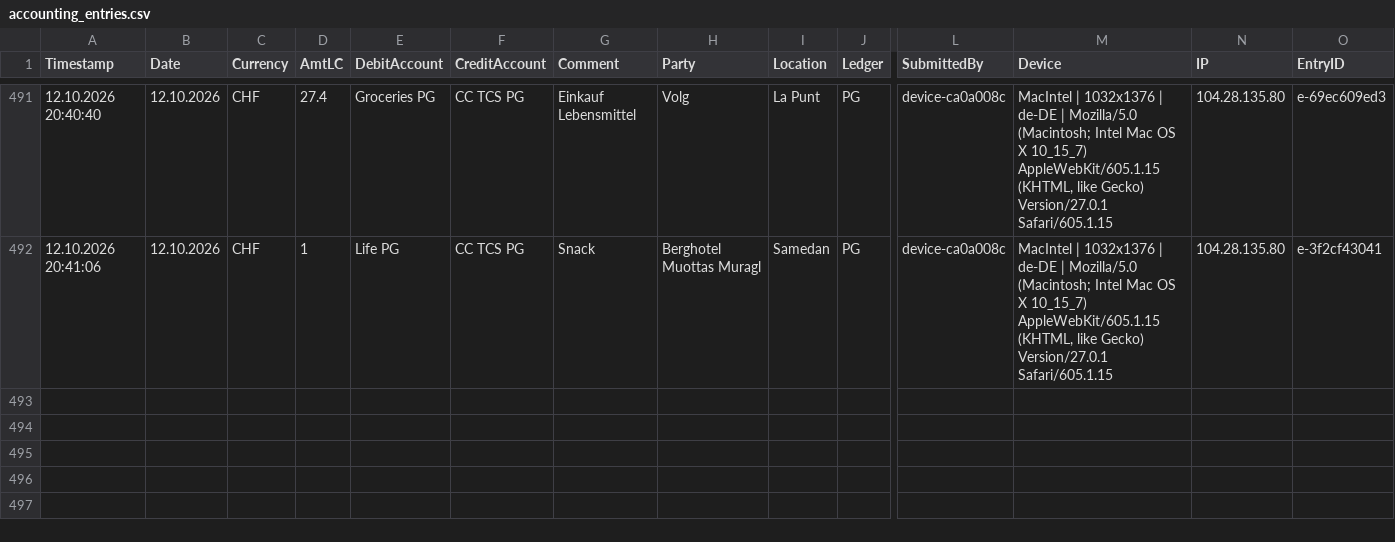
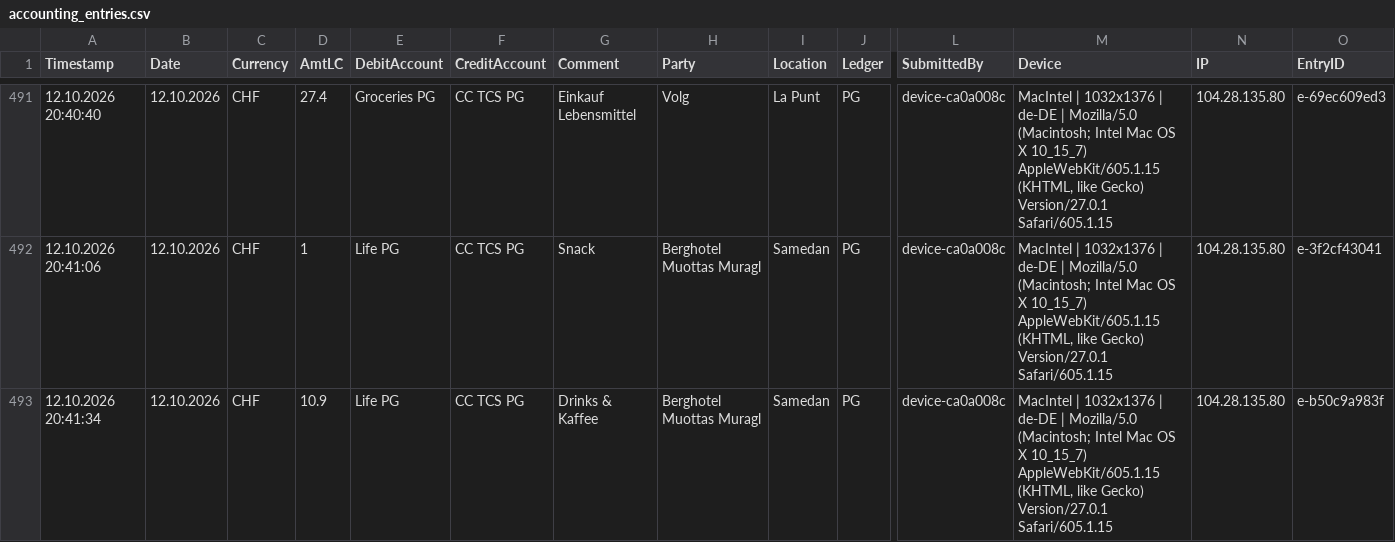
Before and after one commit to Munotstadt/accountingdatacollector, a CSV file: accounting_entries.csv, drawn as a sheet; only a part is shown, gaps mark what is left out; rows hold the shown columns only; the diff names each change by its address in the sheet, - before the commit and + after, or states it on an @@ line.

Commit message:
Add ledger entry 12.10.2026 · Berghotel Muottas Muragl · CHF 10.9

```diff
--- a/accounting_entries.csv
+++ b/accounting_entries.csv
+row 493: 12.10.2026 20:41:34 | 12.10.2026 | CHF | 10.9 | Life PG | CC TCS PG | Drinks & Kaffee | Berghotel Muottas Muragl | Samedan | PG | device-ca0a008c | MacIntel | 1032x1376 | de-DE | Mozilla/5.0 (Macintosh; Intel Mac OS X 10_15_7) AppleWebKit/605.1.15 (KHTML, like Gecko) Version/27.0.1 Safari/605.1.15 | 104.28.135.80 | e-b50c9a983f
```
